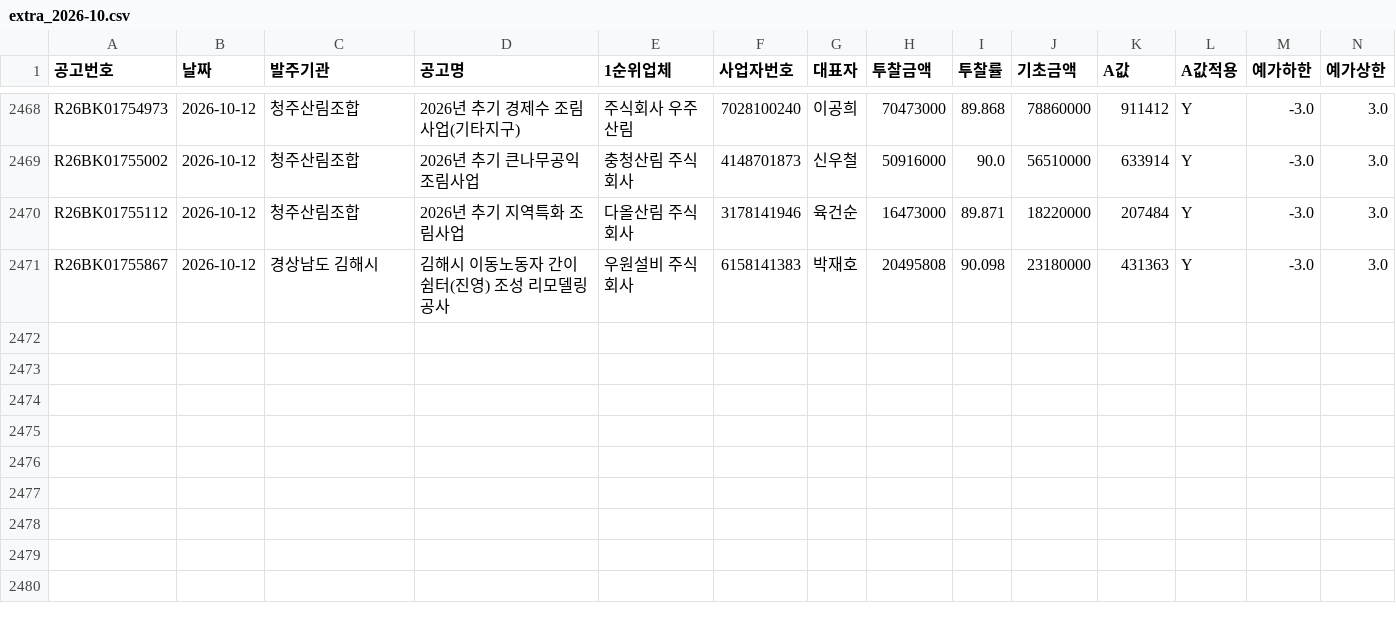
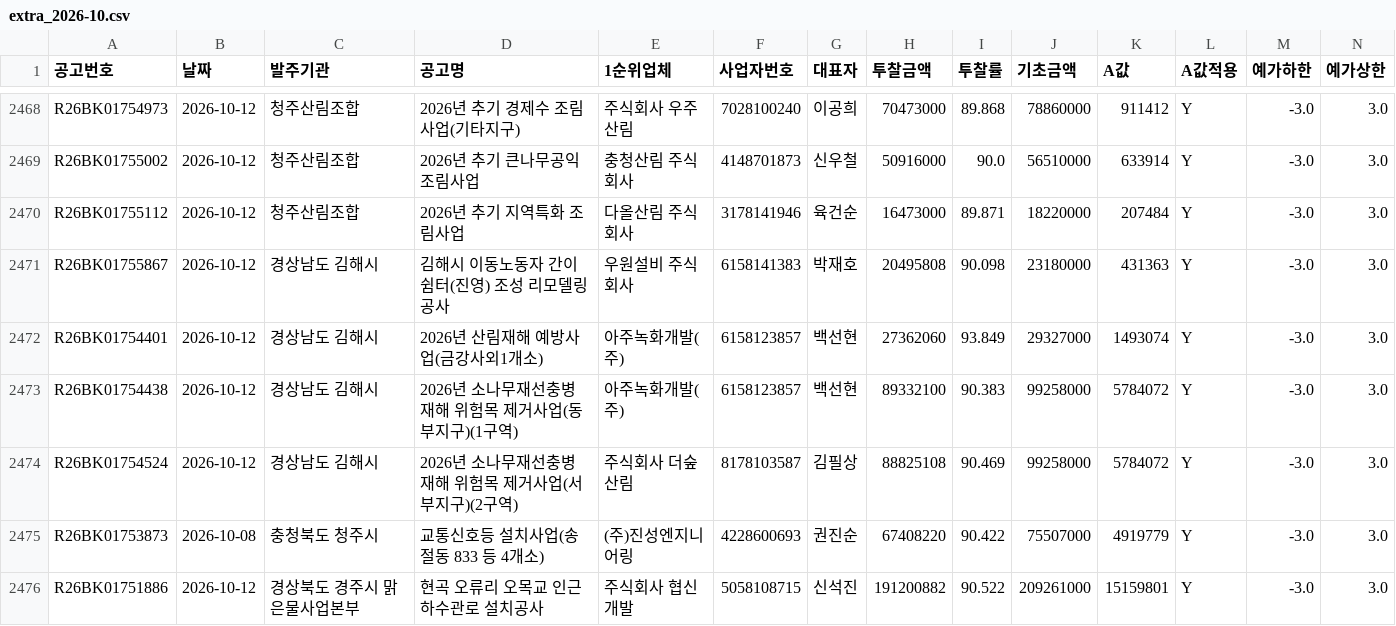
Before and after one commit to kimmyounghwan/K-conmap, a CSV file: data/extra_2026-10.csv, drawn as a sheet; only a part is shown, gaps mark what is left out; rows hold the shown columns only; the diff names each change by its address in the sheet, - before the commit and + after, or states it on an @@ line.

```diff
--- a/data/extra_2026-10.csv
+++ b/data/extra_2026-10.csv
+row 2472: R26BK01754401 | 2026-10-12 | 경상남도 김해시 | 2026년 산림재해 예방사업(금강사외1개소) | 아주녹화개발(주) | 6158123857 | 백선현 | 27362060 | 93.849 | 29327000 | 1493074 | Y | -3.0 | 3.0
+row 2473: R26BK01754438 | 2026-10-12 | 경상남도 김해시 | 2026년 소나무재선충병 재해 위험목 제거사업(동부지구)(1구역) | 아주녹화개발(주) | 6158123857 | 백선현 | 89332100 | 90.383 | 99258000 | 5784072 | Y | -3.0 | 3.0
+row 2474: R26BK01754524 | 2026-10-12 | 경상남도 김해시 | 2026년 소나무재선충병 재해 위험목 제거사업(서부지구)(2구역) | 주식회사 더숲산림 | 8178103587 | 김필상 | 88825108 | 90.469 | 99258000 | 5784072 | Y | -3.0 | 3.0
+row 2475: R26BK01753873 | 2026-10-08 | 충청북도 청주시 | 교통신호등 설치사업(송절동 833 등 4개소) | (주)진성엔지니어링 | 4228600693 | 권진순 | 67408220 | 90.422 | 75507000 | 4919779 | Y | -3.0 | 3.0
+row 2476: R26BK01751886 | 2026-10-12 | 경상북도 경주시 맑은물사업본부 | 현곡 오류리 오목교 인근 하수관로 설치공사 | 주식회사 협신개발 | 5058108715 | 신석진 | 191200882 | 90.522 | 209261000 | 15159801 | Y | -3.0 | 3.0
```
Also changed, not shown: 1 other file.
